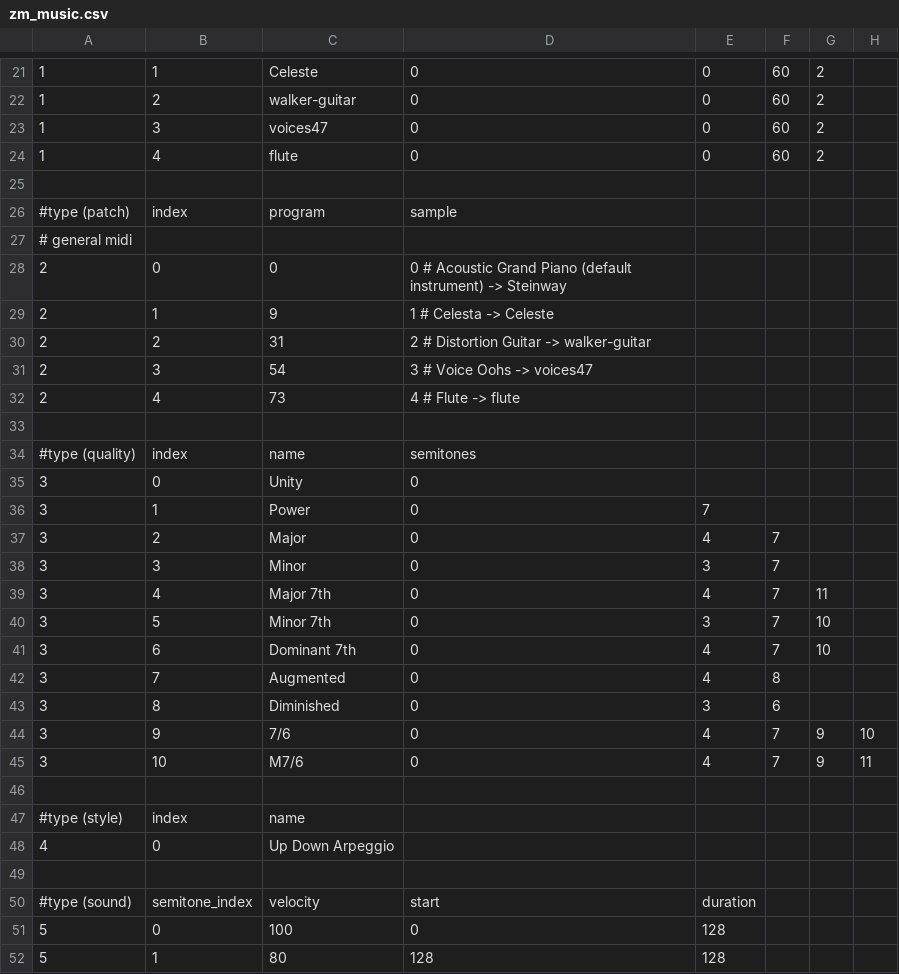
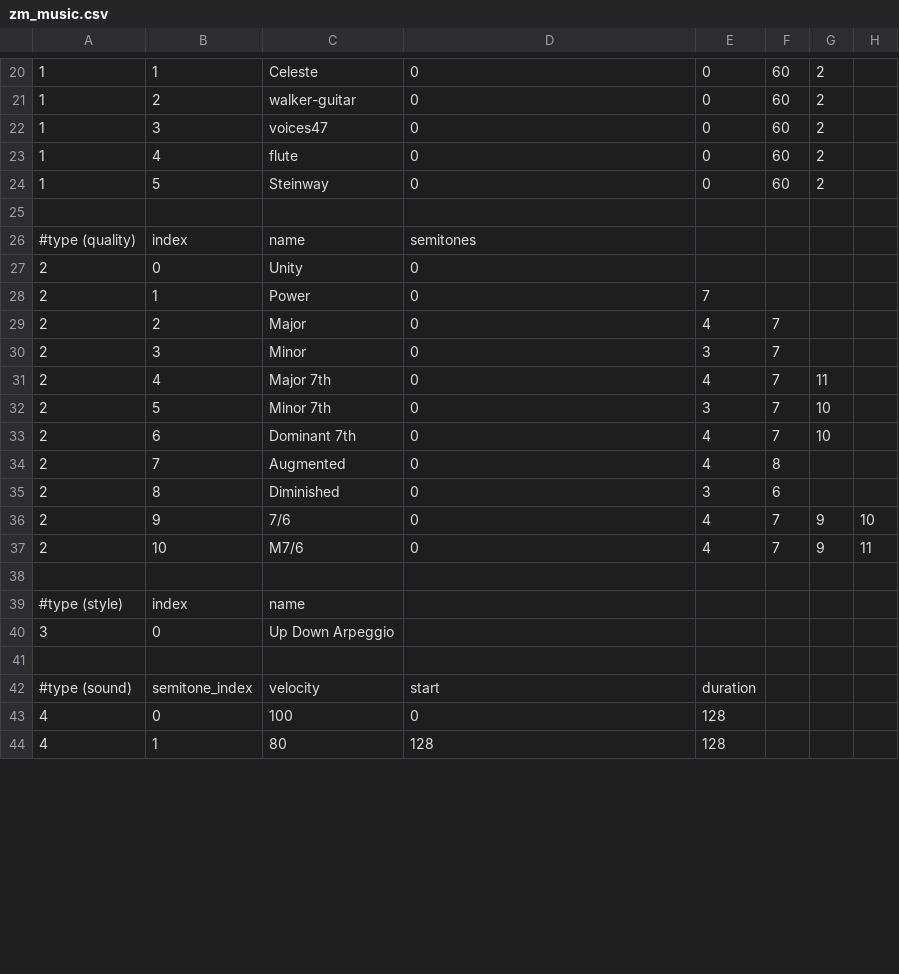
Before and after one commit to tonystuart/music-device-lab, a CSV file: spiffs/zm_music.csv, drawn as a sheet; only a part is shown, gaps mark what is left out; the diff covers the shown part only.

Commit message:
Remove general midi patch indirection

```diff
--- a/spiffs/zm_music.csv
+++ b/spiffs/zm_music.csv
@@ -24,29 +23,22 @@
 1,4,flute,0,0,60,2
-
-#type (patch),index,program,sample
-# general midi
-2,0,0,0  # Acoustic Grand Piano (default instrument) -> Steinway
-2,1,9,1 # Celesta -> Celeste
-2,2,31,2 # Distortion Guitar -> walker-guitar
-2,3,54,3 # Voice Oohs -> voices47
-2,4,73,4 # Flute -> flute
+1,5,Steinway,0,0,60,2
 
 #type (quality),index,name,semitones
-3,0,Unity,0
-3,1,Power,0,7
-3,2,Major,0,4,7
-3,3,Minor,0,3,7
-3,4,Major 7th,0,4,7,11
-3,5,Minor 7th,0,3,7,10
-3,6,Dominant 7th,0,4,7,10
-3,7,Augmented,0,4,8
-3,8,Diminished,0,3,6
-3,9,7/6,0,4,7,9,10
-3,10,M7/6,0,4,7,9,11
+2,0,Unity,0
+2,1,Power,0,7
+2,2,Major,0,4,7
+2,3,Minor,0,3,7
+2,4,Major 7th,0,4,7,11
+2,5,Minor 7th,0,3,7,10
+2,6,Dominant 7th,0,4,7,10
+2,7,Augmented,0,4,8
+2,8,Diminished,0,3,6
+2,9,7/6,0,4,7,9,10
+2,10,M7/6,0,4,7,9,11
 
 #type (style),index,name
-4,0,Up Down Arpeggio
+3,0,Up Down Arpeggio
 
 #type (sound),semitone_index,velocity,start,duration
-5,0,100,0,128
-5,1,80,128,128
+4,0,100,0,128
+4,1,80,128,128
```
Also changed, not shown: 1 removed row and 127 edited cells elsewhere in this file, 8 other files.
